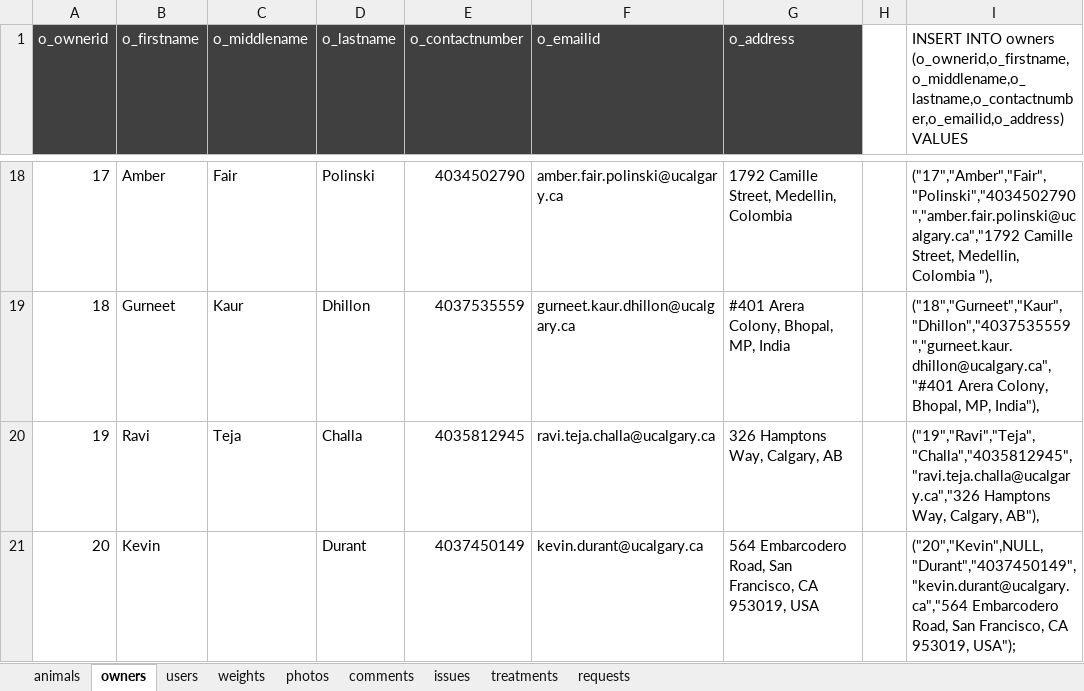
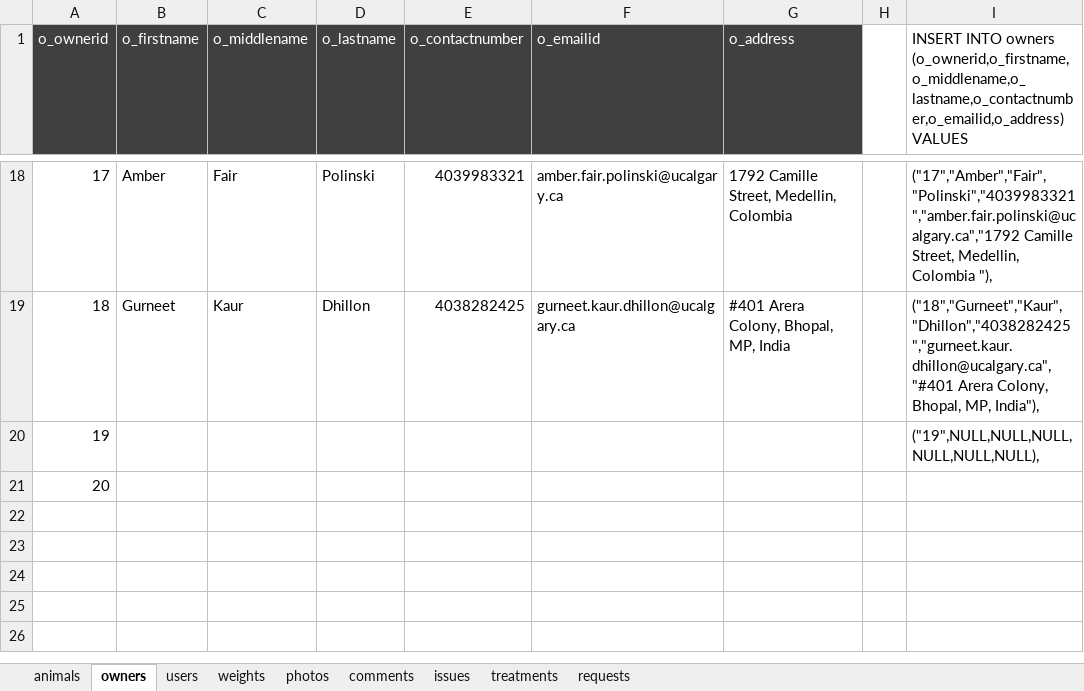
Before and after one commit to zbhavyai/veterinary-clinic, an Excel workbook: sql/04_dummy_data_generator.xlsx, sheet owners, drawn as a sheet; only a part is shown, gaps mark what is left out; values as stored, in another font and other column widths than the file's, no borders; the diff covers the shown part only; the diff names each change by its address in the sheet, - before the commit and + after, or states it on an @@ line.

```diff
--- a/sql/04_dummy_data_generator.xlsx (sheet owners)
+++ b/sql/04_dummy_data_generator.xlsx (sheet owners)
-E18 (o_contactnumber): 4034502790
+E18 (o_contactnumber): 4039983321
-I18: ("17","Amber","Fair","Polinski","4034502790","amber.fair.polinski@ucalgary.ca","1792 Camille Street,…
+I18: ("17","Amber","Fair","Polinski","4039983321","amber.fair.polinski@ucalgary.ca","1792 Camille Street,…
-E19 (o_contactnumber): 4037535559
+E19 (o_contactnumber): 4038282425
-I19: ("18","Gurneet","Kaur","Dhillon","4037535559","gurneet.kaur.dhillon@ucalgary.ca","#401 Arera Colony,…
+I19: ("18","Gurneet","Kaur","Dhillon","4038282425","gurneet.kaur.dhillon@ucalgary.ca","#401 Arera Colony,…
-B20 (o_firstname): Ravi
+B20 (o_firstname): (empty)
-C20 (o_middlename): Teja
+C20 (o_middlename): (empty)
-D20 (o_lastname): Challa
+D20 (o_lastname): (empty)
-E20 (o_contactnumber): 4035812945
+E20 (o_contactnumber): (empty)
-F20 (o_emailid): ravi.teja.challa@ucalgary.ca
+F20 (o_emailid): (empty)
-G20 (o_address): 326 Hamptons Way, Calgary, AB
+G20 (o_address): (empty)
-I20: ("19","Ravi","Teja","Challa","4035812945","ravi.teja.challa@ucalgary.ca","326 Hamptons Way, Calgary, AB"),
+I20: ("19",NULL,NULL,NULL,NULL,NULL,NULL),
-B21 (o_firstname): Kevin
+B21 (o_firstname): (empty)
-D21 (o_lastname): Durant
+D21 (o_lastname): (empty)
-E21 (o_contactnumber): 4037450149
+E21 (o_contactnumber): (empty)
-F21 (o_emailid): kevin.durant@ucalgary.ca
+F21 (o_emailid): (empty)
-G21 (o_address): 564 Embarcodero Road, San Francisco, CA 953019, USA
+G21 (o_address): (empty)
-I21: ("20","Kevin",NULL,"Durant","4037450149","kevin.durant@ucalgary.ca","564 Embarcodero Road, San Francisco, CA 953019, USA");
+I21: (empty)
```
Also changed, not shown: 32 edited cells elsewhere in this sheet, sheet animals, sheet photos, sheet users, sheet treatments, sheet comments, sheet issues, 2 more sheets, formulas that keep their value.
